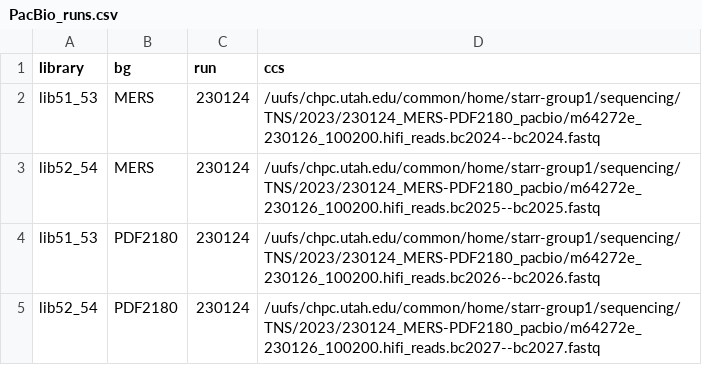
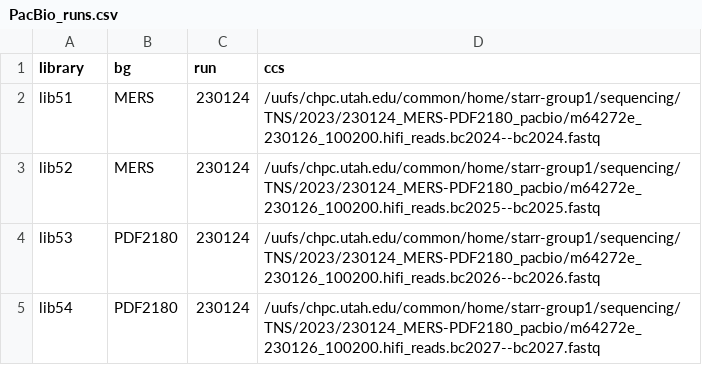
Before and after one commit to tstarrlab/MERS-PDF2180-RBD_DMS, a CSV file: data/PacBio_runs.csv, drawn as a sheet.

```diff
--- a/data/PacBio_runs.csv
+++ b/data/PacBio_runs.csv
@@ -1,5 +1,5 @@
 library,bg,run,ccs
-lib51_53,MERS,230124,/uufs/chpc.utah.edu/common/home/starr-group1/sequencing/TNS/2023/230124_MERS-PDF2180_pacbio/m64272e_230126_100200.hifi_reads.bc2024--bc2024.fastq
-lib52_54,MERS,230124,/uufs/chpc.utah.edu/common/home/starr-group1/sequencing/TNS/2023/230124_MERS-PDF2180_pacbio/m64272e_230126_100200.hifi_reads.bc2025--bc2025.fastq
-lib51_53,PDF2180,230124,/uufs/chpc.utah.edu/common/home/starr-group1/sequencing/TNS/2023/230124_MERS-PDF2180_pacbio/m64272e_230126_100200.hifi_reads.bc2026--bc2026.fastq
-lib52_54,PDF2180,230124,/uufs/chpc.utah.edu/common/home/starr-group1/sequencing/TNS/2023/230124_MERS-PDF2180_pacbio/m64272e_230126_100200.hifi_reads.bc2027--bc2027.fastq
+lib51,MERS,230124,/uufs/chpc.utah.edu/common/home/starr-group1/sequencing/TNS/2023/230124_MERS-PDF2180_pacbio/m64272e_230126_100200.hifi_reads.bc2024--bc2024.fastq
+lib52,MERS,230124,/uufs/chpc.utah.edu/common/home/starr-group1/sequencing/TNS/2023/230124_MERS-PDF2180_pacbio/m64272e_230126_100200.hifi_reads.bc2025--bc2025.fastq
+lib53,PDF2180,230124,/uufs/chpc.utah.edu/common/home/starr-group1/sequencing/TNS/2023/230124_MERS-PDF2180_pacbio/m64272e_230126_100200.hifi_reads.bc2026--bc2026.fastq
+lib54,PDF2180,230124,/uufs/chpc.utah.edu/common/home/starr-group1/sequencing/TNS/2023/230124_MERS-PDF2180_pacbio/m64272e_230126_100200.hifi_reads.bc2027--bc2027.fastq
```
Also changed, not shown: data/barcode_runs.csv, 13 other files.
